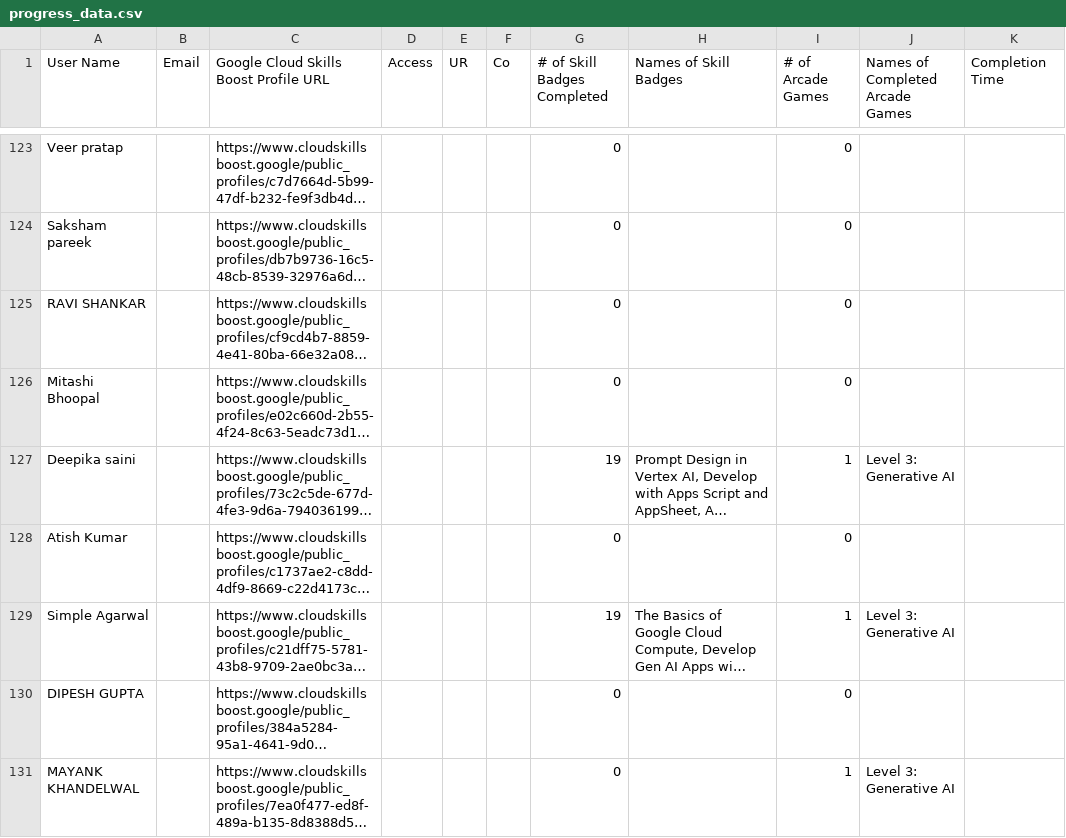
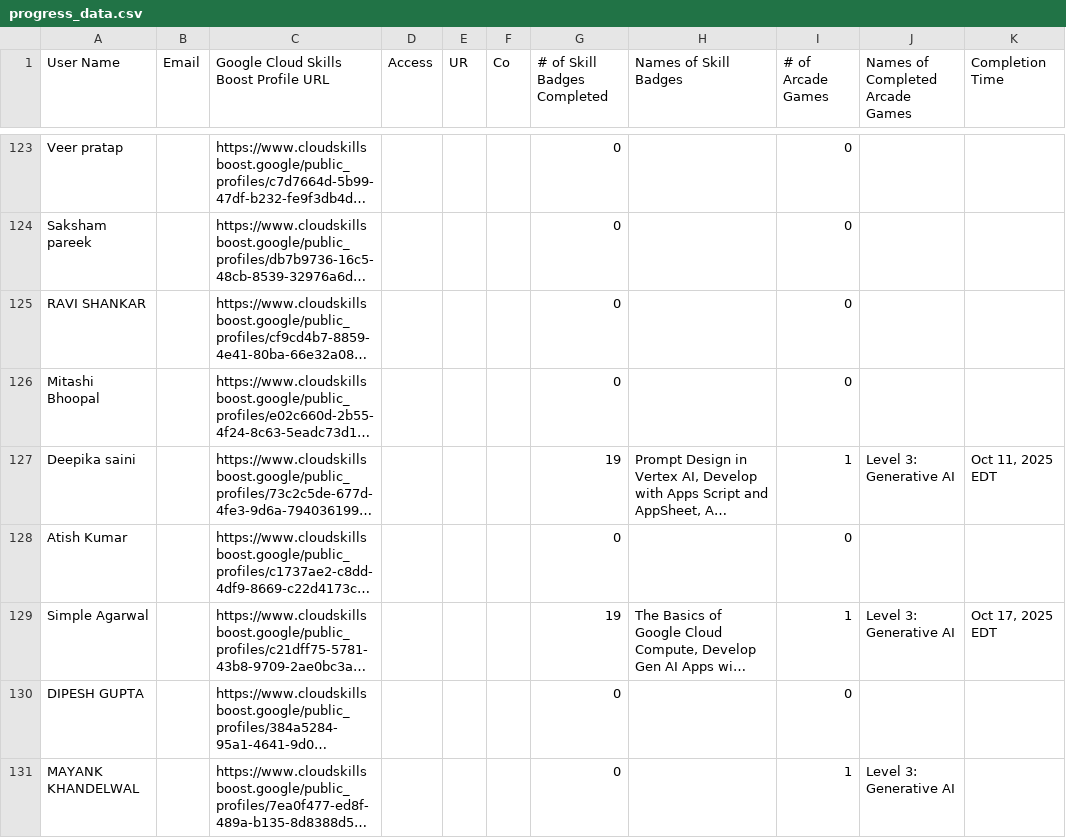
Before and after one commit to mohitsharmas97/leaderboard_gdg, a CSV file: progress_data.csv, drawn as a sheet; only a part is shown, gaps mark what is left out; long unchanged cells end in …; the diff covers the shown part only; the diff names each change by its address in the sheet, - before the commit and + after, or states it on an @@ line.

```diff
--- a/progress_data.csv
+++ b/progress_data.csv
-K127 (Completion Time): (empty)
+K127 (Completion Time): Oct 11, 2025 EDT
-K129 (Completion Time): (empty)
+K129 (Completion Time): Oct 17, 2025 EDT
```
Also changed, not shown: 2 added rows, 1 removed row and 9 edited cells elsewhere in this file, google_cloud_badges_details.csv.
